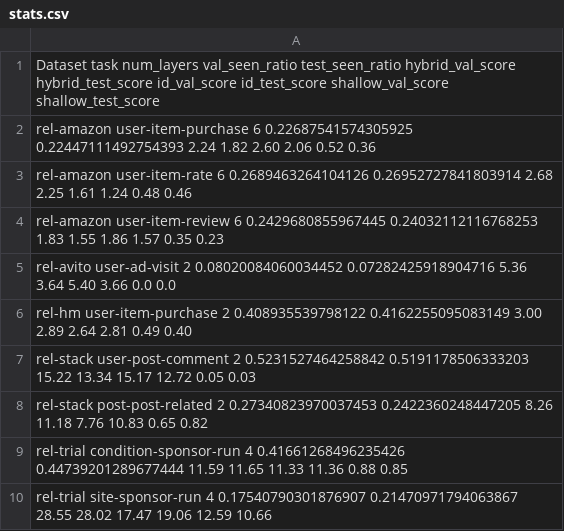
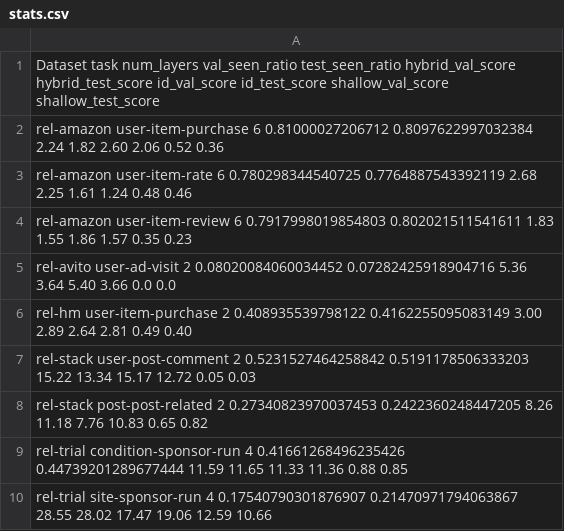
Before and after one commit to kumo-ai/ContextGNN, a CSV file: scripts/stats.csv, drawn as a sheet.

```diff
--- a/scripts/stats.csv
+++ b/scripts/stats.csv
@@ -1,5 +1,5 @@
 Dataset task num_layers val_seen_ratio test_seen_ratio hybrid_val_score hybrid_test_score id_val_score id_test_score shallow_val_score shallow_test_score
-rel-amazon user-item-purchase 6 0.22687541574305925 0.22447111492754393 2.24 1.82 2.60 2.06 0.52 0.36
-rel-amazon user-item-rate 6 0.2689463264104126 0.26952727841803914 2.68 2.25 1.61 1.24 0.48 0.46
-rel-amazon user-item-review 6 0.2429680855967445 0.24032112116768253 1.83 1.55 1.86 1.57 0.35 0.23
+rel-amazon user-item-purchase 6 0.81000027206712 0.8097622997032384 2.24 1.82 2.60 2.06 0.52 0.36
+rel-amazon user-item-rate 6 0.780298344540725 0.7764887543392119 2.68 2.25 1.61 1.24 0.48 0.46
+rel-amazon user-item-review 6 0.7917998019854803 0.802021511541611 1.83 1.55 1.86 1.57 0.35 0.23
 rel-avito user-ad-visit 2 0.08020084060034452 0.07282425918904716 5.36 3.64 5.40 3.66 0.0 0.0
```
Also changed, not shown: 2 other files.
